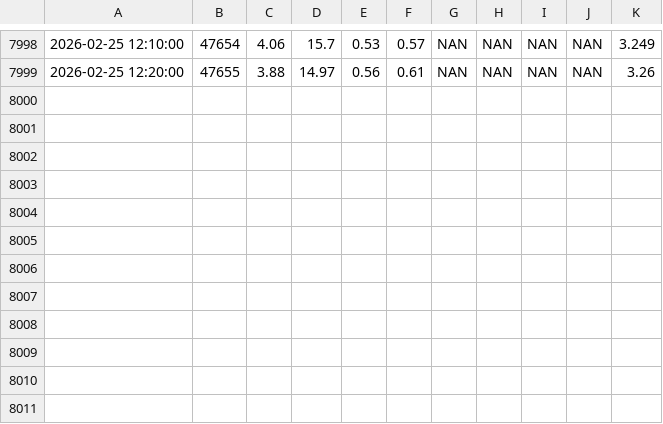
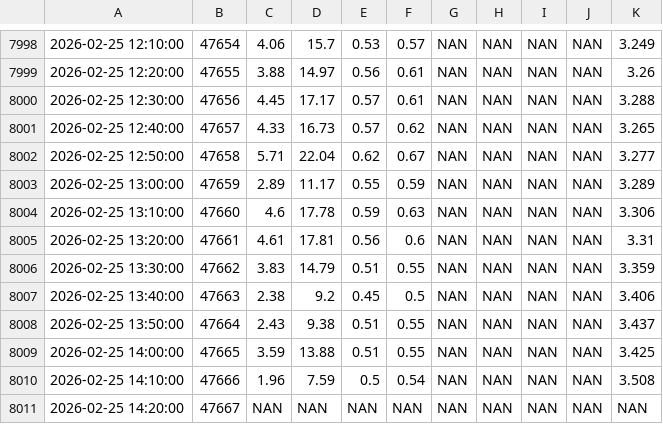
Before and after one commit to FLARE-forecast/FCRE-data, a CSV file: EXO_Chla_overlap.csv, drawn as a sheet; only a part is shown, gaps mark what is left out.

```diff
--- a/EXO_Chla_overlap.csv
+++ b/EXO_Chla_overlap.csv
@@ -7999 +7999,13 @@
 "2026-02-25 12:20:00",47655,3.88,14.97,0.56,0.61,"NAN","NAN","NAN","NAN",3.26
+"2026-02-25 12:30:00",47656,4.45,17.17,0.57,0.61,"NAN","NAN","NAN","NAN",3.288
+"2026-02-25 12:40:00",47657,4.33,16.73,0.57,0.62,"NAN","NAN","NAN","NAN",3.265
+"2026-02-25 12:50:00",47658,5.71,22.04,0.62,0.67,"NAN","NAN","NAN","NAN",3.277
+"2026-02-25 13:00:00",47659,2.89,11.17,0.55,0.59,"NAN","NAN","NAN","NAN",3.289
+"2026-02-25 13:10:00",47660,4.6,17.78,0.59,0.63,"NAN","NAN","NAN","NAN",3.306
+"2026-02-25 13:20:00",47661,4.61,17.81,0.56,0.6,"NAN","NAN","NAN","NAN",3.31
+"2026-02-25 13:30:00",47662,3.83,14.79,0.51,0.55,"NAN","NAN","NAN","NAN",3.359
+"2026-02-25 13:40:00",47663,2.38,9.2,0.45,0.5,"NAN","NAN","NAN","NAN",3.406
+"2026-02-25 13:50:00",47664,2.43,9.38,0.51,0.55,"NAN","NAN","NAN","NAN",3.437
+"2026-02-25 14:00:00",47665,3.59,13.88,0.51,0.55,"NAN","NAN","NAN","NAN",3.425
+"2026-02-25 14:10:00",47666,1.96,7.59,0.5,0.54,"NAN","NAN","NAN","NAN",3.508
+"2026-02-25 14:20:00",47667,"NAN","NAN","NAN","NAN","NAN","NAN","NAN","NAN","NAN"
```
Also changed, not shown: 1 other file.
